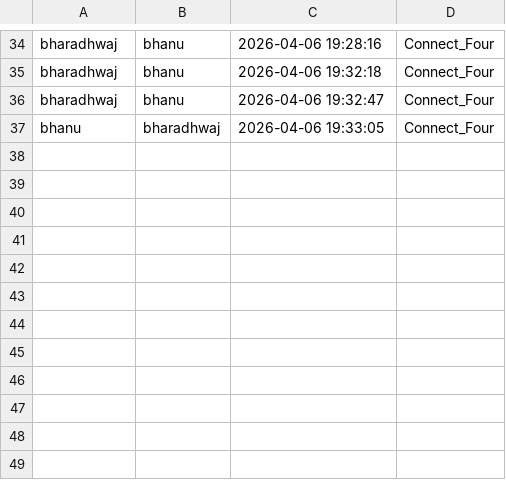
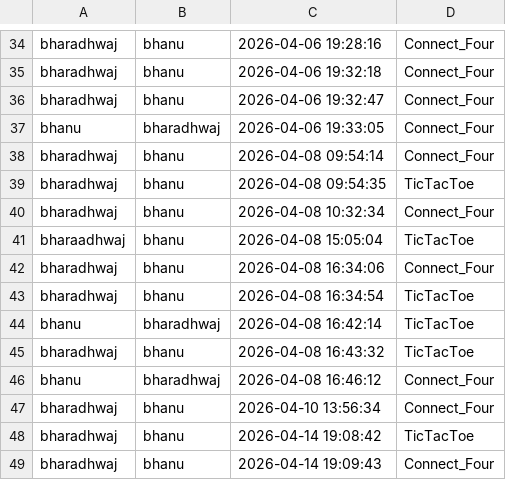
Before and after one commit to bharadhwajtorati/mini-games, a CSV file: history.csv, drawn as a sheet; only a part is shown, gaps mark what is left out; the diff names each change by its address in the sheet, - before the commit and + after, or states it on an @@ line.

```diff
--- a/history.csv
+++ b/history.csv
+row 38: bharadhwaj | bhanu | 2026-04-08 09:54:14 | Connect_Four
+row 39: bharadhwaj | bhanu | 2026-04-08 09:54:35 | TicTacToe
+row 40: bharadhwaj | bhanu | 2026-04-08 10:32:34 | Connect_Four
+row 41: bharaadhwaj | bhanu | 2026-04-08 15:05:04 | TicTacToe
+row 42: bharadhwaj | bhanu | 2026-04-08 16:34:06 | Connect_Four
+row 43: bharadhwaj | bhanu | 2026-04-08 16:34:54 | TicTacToe
+row 44: bhanu | bharadhwaj | 2026-04-08 16:42:14 | TicTacToe
+row 45: bharadhwaj | bhanu | 2026-04-08 16:43:32 | TicTacToe
+row 46: bhanu | bharadhwaj | 2026-04-08 16:46:12 | Connect_Four
+row 47: bharadhwaj | bhanu | 2026-04-10 13:56:34 | Connect_Four
+row 48: bharadhwaj | bhanu | 2026-04-14 19:08:42 | TicTacToe
+row 49: bharadhwaj | bhanu | 2026-04-14 19:09:43 | Connect_Four
```
Also changed, not shown: 1 other file.
